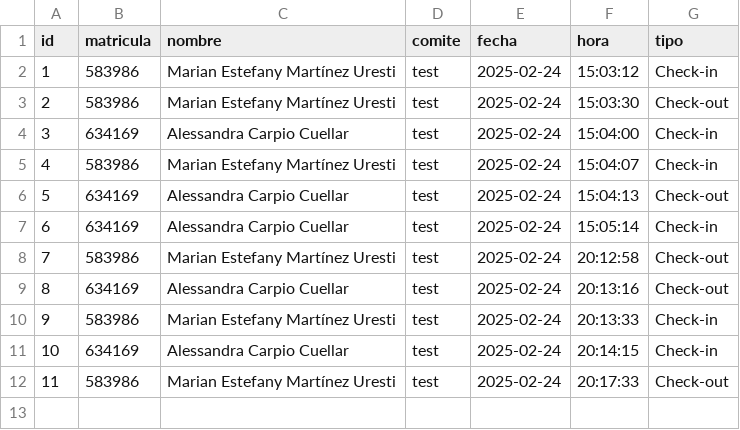
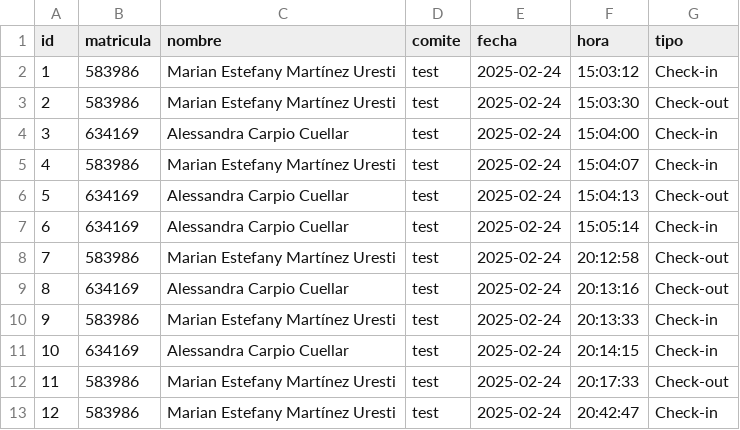
Before and after one commit to Drums180/Phide_Attendance, a CSV file: databases/registro_asistencia.csv, drawn as a sheet.

```diff
--- a/databases/registro_asistencia.csv
+++ b/databases/registro_asistencia.csv
@@ -12 +12,2 @@ id,matricula,nombre,comite,fecha,hora,tipo
 11,583986,Marian Estefany Martínez Uresti,test,2025-02-24,20:17:33,Check-out
+12,583986,Marian Estefany Martínez Uresti,test,2025-02-24,20:42:47,Check-in
```
Also changed, not shown: 2 other files.
